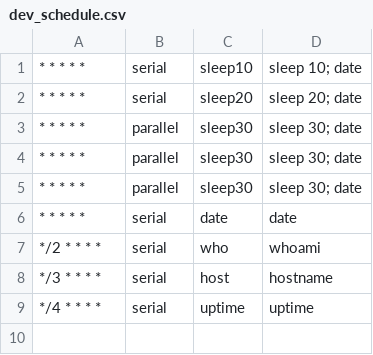
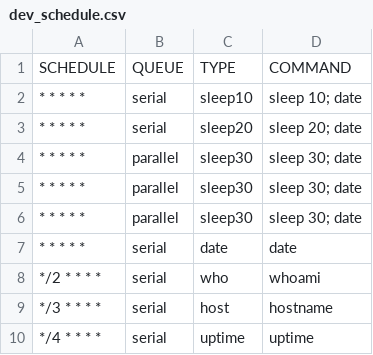
Before and after one commit to andyl/jobex, a CSV file: apps/crow_data/priv/dev_schedule.csv, drawn as a sheet; the diff names each change by its address in the sheet, - before the commit and + after, or states it on an @@ line.

```diff
--- a/apps/crow_data/priv/dev_schedule.csv
+++ b/apps/crow_data/priv/dev_schedule.csv
+row 1: SCHEDULE | QUEUE | TYPE | COMMAND
```
Also changed, not shown: 2 other files.
